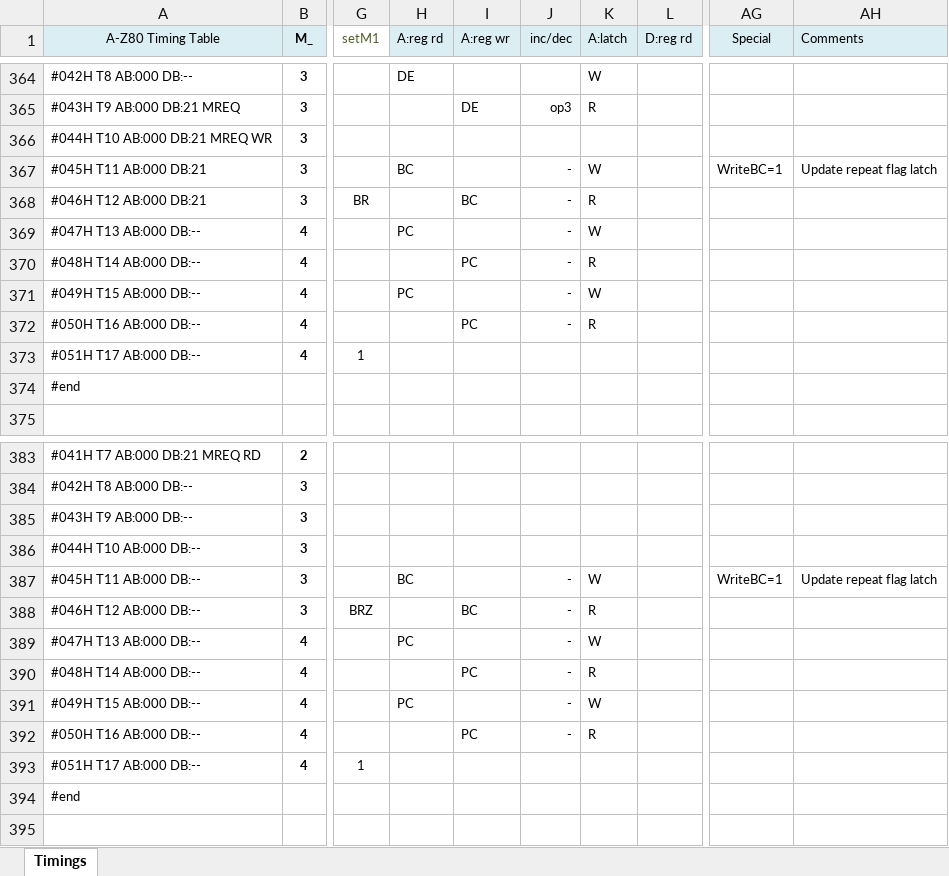
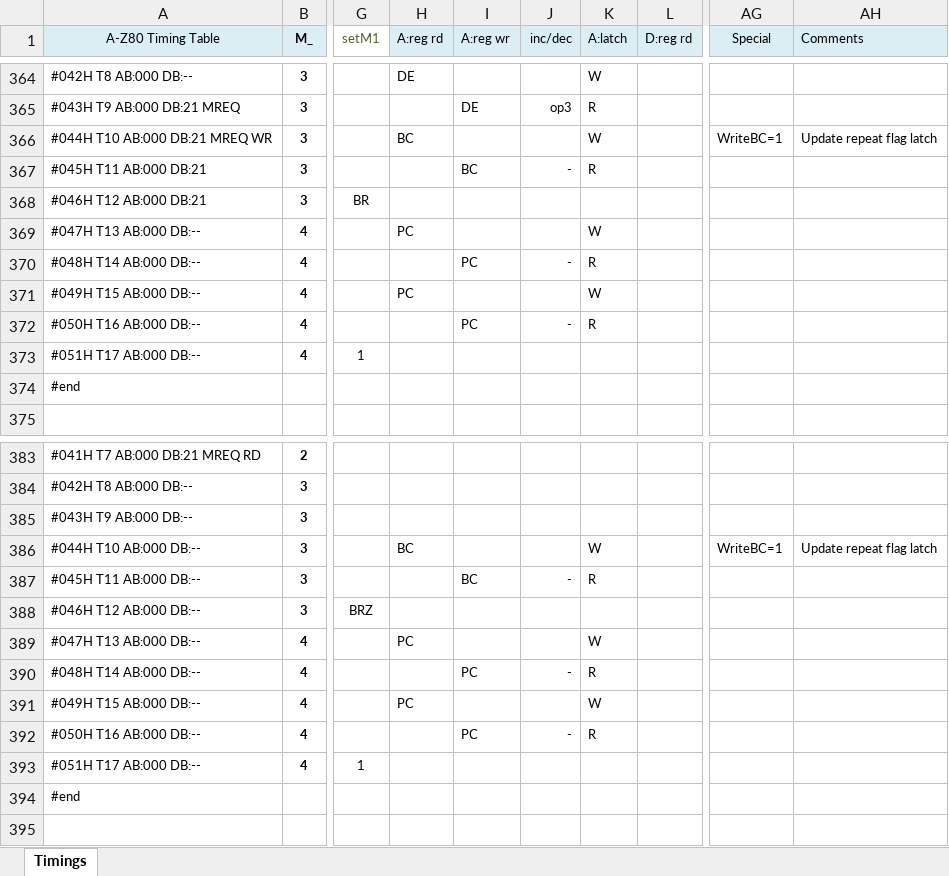
Before and after one commit to gdevic/A-Z80, an Excel workbook: cpu/control/Timings.xlsm, sheet Timings, drawn as a sheet; only a part is shown, gaps mark what is left out; values as stored, in another font and other column widths than the file's, no borders; conditional formats not drawn; the diff covers the shown part only; the diff names each change by its address in the sheet, - before the commit and + after, or states it on an @@ line.

```diff
--- a/cpu/control/Timings.xlsm (sheet Timings)
+++ b/cpu/control/Timings.xlsm (sheet Timings)
-H366 (A:reg rd): (empty)
+H366 (A:reg rd): BC
-K366 (A:latch): (empty)
+K366 (A:latch): W
-AG366 (Special): (empty)
+AG366 (Special): WriteBC=1
-AH366 (Comments): (empty)
+AH366 (Comments): Update repeat flag latch
-H367 (A:reg rd): BC
+H367 (A:reg rd): (empty)
-I367 (A:reg wr): (empty)
+I367 (A:reg wr): BC
-K367 (A:latch): W
+K367 (A:latch): R
-AG367 (Special): WriteBC=1
+AG367 (Special): (empty)
-AH367 (Comments): Update repeat flag latch
+AH367 (Comments): (empty)
-I368 (A:reg wr): BC
+I368 (A:reg wr): (empty)
-J368:J369 (inc/dec): -
+J368:J369 (inc/dec): (empty)
-K368 (A:latch): R
+K368 (A:latch): (empty)
-J371 (inc/dec): -
+J371 (inc/dec): (empty)
-H386 (A:reg rd): (empty)
+H386 (A:reg rd): BC
-K386 (A:latch): (empty)
+K386 (A:latch): W
-AG386 (Special): (empty)
+AG386 (Special): WriteBC=1
-AH386 (Comments): (empty)
+AH386 (Comments): Update repeat flag latch
-H387 (A:reg rd): BC
+H387 (A:reg rd): (empty)
-I387 (A:reg wr): (empty)
+I387 (A:reg wr): BC
-K387 (A:latch): W
+K387 (A:latch): R
-AG387 (Special): WriteBC=1
+AG387 (Special): (empty)
-AH387 (Comments): Update repeat flag latch
+AH387 (Comments): (empty)
-I388 (A:reg wr): BC
+I388 (A:reg wr): (empty)
-J388:J389 (inc/dec): -
+J388:J389 (inc/dec): (empty)
-K388 (A:latch): R
+K388 (A:latch): (empty)
-J391 (inc/dec): -
+J391 (inc/dec): (empty)
```
Also changed, not shown: 11 edited cells elsewhere in this sheet, 5 other files.
